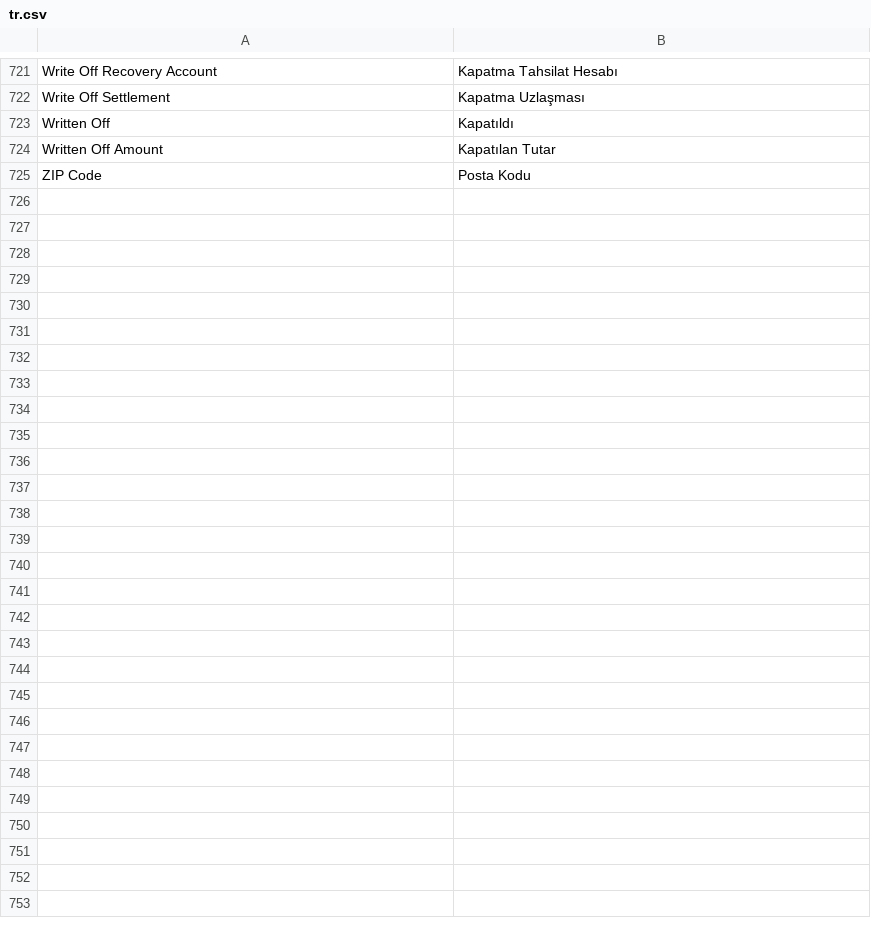
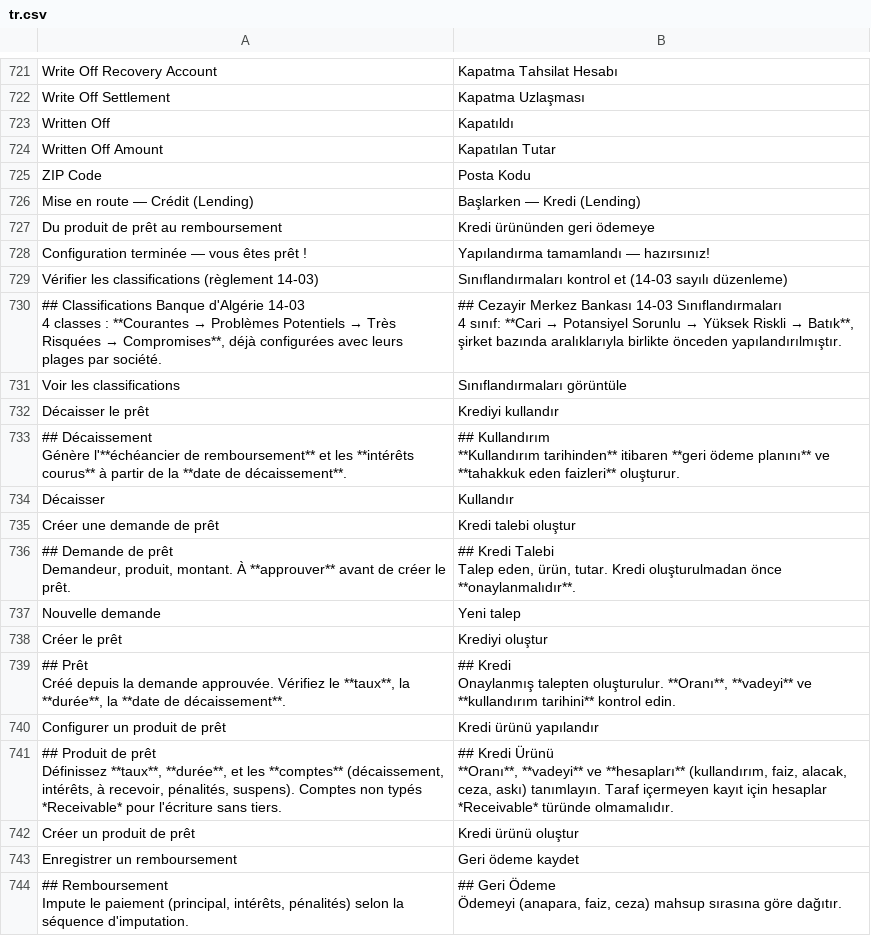
Before and after one commit to KB-Developpement/lending, a CSV file: lending/translations/tr.csv, drawn as a sheet; only a part is shown, gaps mark what is left out.

```diff
--- a/lending/translations/tr.csv
+++ b/lending/translations/tr.csv
@@ -725 +725,32 @@ Written Off Amount,Kapatılan Tutar,
 ZIP Code,Posta Kodu,
+Mise en route — Crédit (Lending),Başlarken — Kredi (Lending),
+Du produit de prêt au remboursement,Kredi ürününden geri ödemeye,
+Configuration terminée — vous êtes prêt !,Yapılandırma tamamlandı — hazırsınız!,
+Vérifier les classifications (règlement 14-03),Sınıflandırmaları kontrol et (14-03 sayılı düzenleme),
+"## Classifications Banque d'Algérie 14-03
+4 classes : **Courantes → Problèmes Potentiels → Très Risquées → Compromises**, déjà configurées avec leurs plages par société.","## Cezayir Merkez Bankası 14-03 Sınıflandırmaları
+4 sınıf: **Cari → Potansiyel Sorunlu → Yüksek Riskli → Batık**, şirket bazında aralıklarıyla birlikte önceden yapılandırılmıştır.",
+Voir les classifications,Sınıflandırmaları görüntüle,
+Décaisser le prêt,Krediyi kullandır,
+"## Décaissement
+Génère l'**échéancier de remboursement** et les **intérêts courus** à partir de la **date de décaissement**.","## Kullandırım
+**Kullandırım tarihinden** itibaren **geri ödeme planını** ve **tahakkuk eden faizleri** oluşturur.",
+Décaisser,Kullandır,
+Créer une demande de prêt,Kredi talebi oluştur,
+"## Demande de prêt
+Demandeur, produit, montant. À **approuver** avant de créer le prêt.","## Kredi Talebi
+Talep eden, ürün, tutar. Kredi oluşturulmadan önce **onaylanmalıdır**.",
+Nouvelle demande,Yeni talep,
+Créer le prêt,Krediyi oluştur,
+"## Prêt
+Créé depuis la demande approuvée. Vérifiez le **taux**, la **durée**, la **date de décaissement**.","## Kredi
+Onaylanmış talepten oluşturulur. **Oranı**, **vadeyi** ve **kullandırım tarihini** kontrol edin.",
+Configurer un produit de prêt,Kredi ürünü yapılandır,
+"## Produit de prêt
+Définissez **taux**, **durée**, et les **comptes** (décaissement, intérêts, à recevoir, pénalités, suspens). Comptes non typés *Receivable* pour l'écriture sans tiers.","## Kredi Ürünü
+**Oranı**, **vadeyi** ve **hesapları** (kullandırım, faiz, alacak, ceza, askı) tanımlayın. Taraf içermeyen kayıt için hesaplar *Receivable* türünde olmamalıdır.",
+Créer un produit de prêt,Kredi ürünü oluştur,
+Enregistrer un remboursement,Geri ödeme kaydet,
+"## Remboursement
+Impute le paiement (principal, intérêts, pénalités) selon la séquence d'imputation.","## Geri Ödeme
+Ödemeyi (anapara, faiz, ceza) mahsup sırasına göre dağıtır.",
```
Also changed, not shown: lending/translations/ar.csv.
